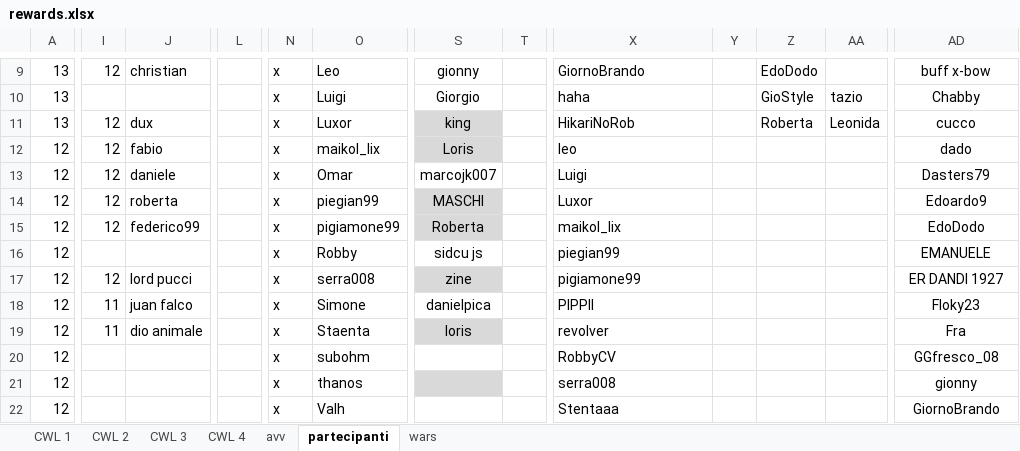
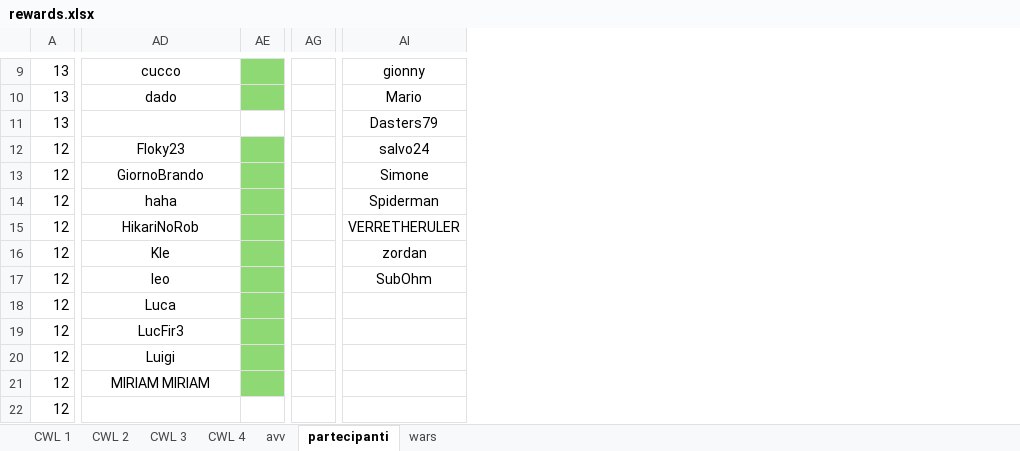
Before and after one commit to piegian99ita/clashMacacos, an Excel workbook: rewards.xlsx, sheet partecipanti, drawn as a sheet; only a part is shown, gaps mark what is left out; values as stored, in another font and other column widths than the file's, no borders; removed rows and columns are numbered as before the commit, all else as after; the diff covers the shown part only; the diff names each change by its address in the sheet, - before the commit and + after, or states it on an @@ line.

Commit message:
Update rewards.xlsx

```diff
--- a/rewards.xlsx (sheet partecipanti)
+++ b/rewards.xlsx (sheet partecipanti)
@@ column I hidden, rows 9-19: 12 |  | 12 | 12 | 12 | 12 | 12 |  | 12 | 11 | 11 @@
@@ column J hidden, rows 9-19: christian |  | dux | fabio | daniele | roberta | federico99 |  | lord pucci | juan falco | dio animale @@
@@ column L hidden, empty @@
@@ column N hidden, rows 9-22: all x @@
@@ column O hidden, rows 9-22: Leo | Luigi | Luxor | maikol_lix | Omar | piegian99 | pigiamone99 | Robby | serra008 | Simone | Staenta | subohm | thanos | Valh @@
@@ column S hidden, rows 9-19: gionny | Giorgio | king | Loris | marcojk007 | MASCHI | Roberta | sidcu js | zine | danielpica | loris @@
@@ column T hidden, empty @@
@@ column Z hidden, rows 9-11: EdoDodo | GioStyle | Roberta @@
@@ column AA hidden, rows 10-11: tazio | Leonida @@
+column AG, empty
-AD9:AD10 alignment: left
+AD9:AD10 alignment: center
-AD9: GiornoBrando
+AD9: cucco
-AE9:AE10 fill: none
+AE9:AE10 fill: #8ED973
-AI9: buff x-bow
+AI9: gionny
-AD10: haha
+AD10: dado
-AI10: Chabby
+AI10: Mario
-AD11: HikariNoRob
+AD11: (empty)
-AI11: cucco
+AI11: Dasters79
-AD12: leo
+AD12: Floky23
-AD12:AD21 alignment: left
+AD12:AD21 alignment: center
-AE12:AE21 fill: none
+AE12:AE21 fill: #8ED973
-AI12: dado
+AI12: salvo24
-AD13: Luigi
+AD13: GiornoBrando
-AI13: Dasters79
+AI13: Simone
-AD14: Luxor
+AD14: haha
-AI14: Edoardo9
+AI14: Spiderman
-AD15: maikol_lix
+AD15: HikariNoRob
-AI15: EdoDodo
+AI15: VERRETHERULER
-AD16: piegian99
+AD16: Kle
-AI16: EMANUELE
+AI16: zordan
-AD17: pigiamone99
+AD17: leo
-AI17: ER DANDI 1927
+AI17: SubOhm
-AD18: PIPPII
+AD18: Luca
-AI18: Floky23
+AI18: (empty)
-AD19: revolver
+AD19: LucFir3
-AI19: Fra
+AI19: (empty)
-AD20: RobbyCV
+AD20: Luigi
-AI20: GGfresco_08
+AI20: (empty)
-AD21: serra008
+AD21: MIRIAM MIRIAM
-AI21: gionny
+AI21: (empty)
-AD22: Stentaaa
+AD22: (empty)
-AI22: GiornoBrando
+AI22: (empty)
```
Also changed, not shown: 5 added rows, 21 removed rows, 7 removed columns, 29 edited cells and cell formats elsewhere in this sheet.
